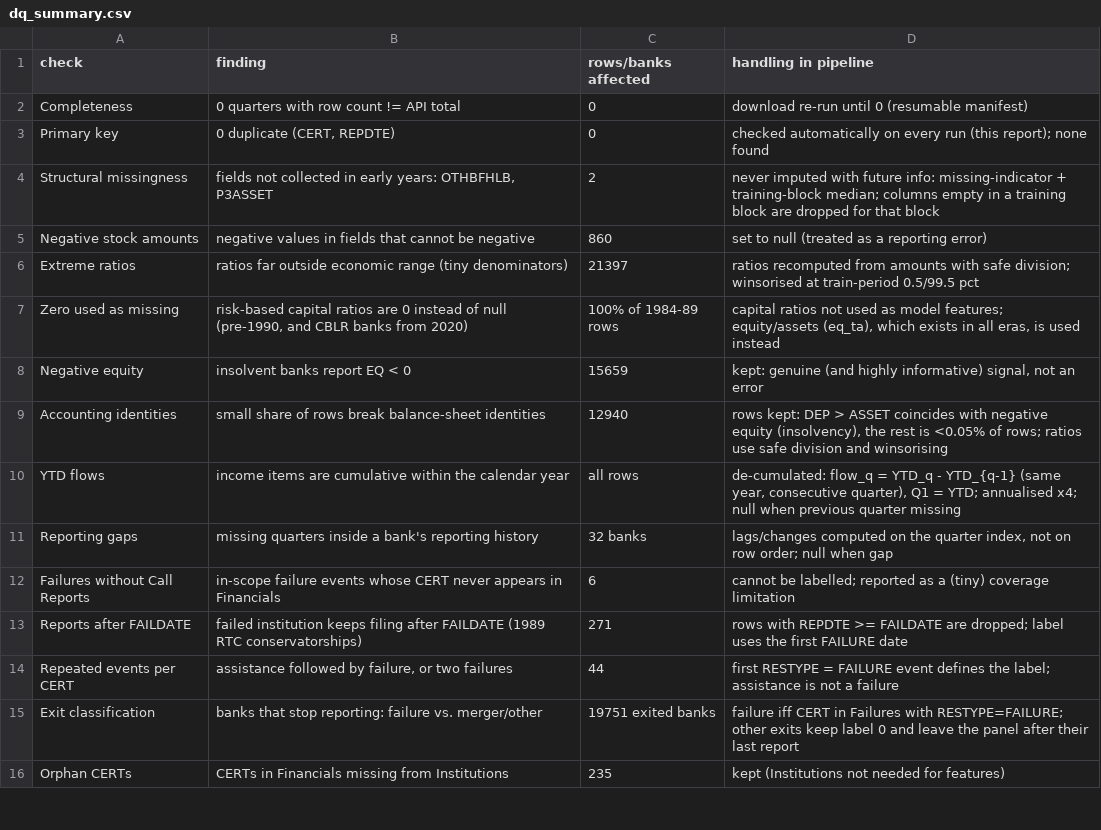
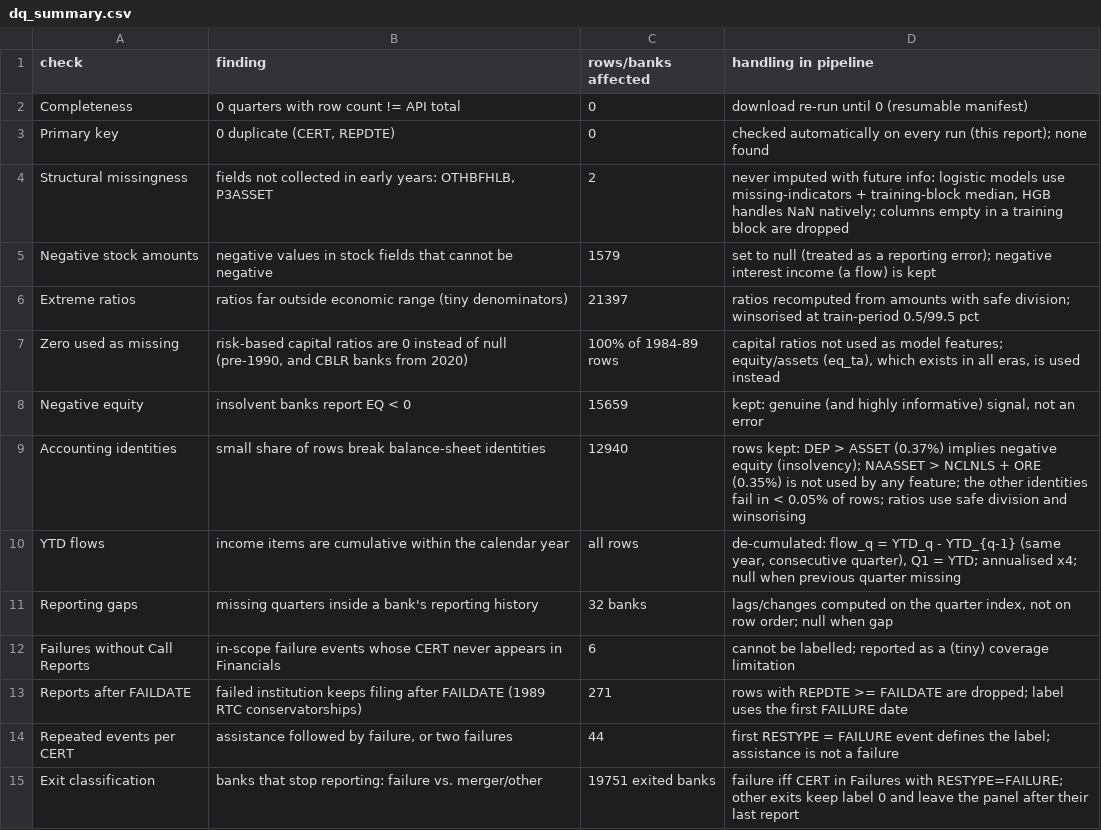
Before and after one commit to kientainang2005-arch/Final-exam-Bigdata, a CSV file: results/dq_summary.csv, drawn as a sheet; only a part is shown; the shorter side is filled out with more unchanged rows.

```diff
--- a/results/dq_summary.csv
+++ b/results/dq_summary.csv
@@ -3,4 +3,4 @@ Completeness,0 quarters with row count != API total,0,download re-run until 0 (r
 Primary key,"0 duplicate (CERT, REPDTE)",0,checked automatically on every run (this report); none found
-Structural missingness,"fields not collected in early years: OTHBFHLB, P3ASSET",2,never imputed with future info: missing-indicator + training-block median; columns empty in a training block are dropped for that block
-Negative stock amounts,negative values in fields that cannot be negative,860,set to null (treated as a reporting error)
+Structural missingness,"fields not collected in early years: OTHBFHLB, P3ASSET",2,"never imputed with future info: logistic models use missing-indicators + training-block median, HGB handles NaN natively; columns empty in a training block are dropped"
+Negative stock amounts,negative values in stock fields that cannot be negative,1579,set to null (treated as a reporting error); negative interest income (a flow) is kept
 Extreme ratios,ratios far outside economic range (tiny denominators),21397,ratios recomputed from amounts with safe division; winsorised at train-period 0.5/99.5 pct
@@ -8,3 +8,3 @@ Zero used as missing,"risk-based capital ratios are 0 instead of null (pre-1990,
 Negative equity,insolvent banks report EQ < 0,15659,"kept: genuine (and highly informative) signal, not an error"
-Accounting identities,small share of rows break balance-sheet identities,12940,"rows kept: DEP > ASSET coincides with negative equity (insolvency), the rest is <0.05% of rows; ratios use safe division and winsorising"
+Accounting identities,small share of rows break balance-sheet identities,12940,rows kept: DEP > ASSET (0.37%) implies negative equity (insolvency); NAASSET > NCLNLS + ORE (0.35%) is not used by any feature; the other identities fail in < 0.05% of rows; ratios use safe division and winsorising
 YTD flows,income items are cumulative within the calendar year,all rows,"de-cumulated: flow_q = YTD_q - YTD_{q-1} (same year, consecutive quarter), Q1 = YTD; annualised x4; null when previous quarter missing"
```
Also changed, not shown: results/dq_domain_violations.csv, results/feature_dictionary.csv, 8 other files.
